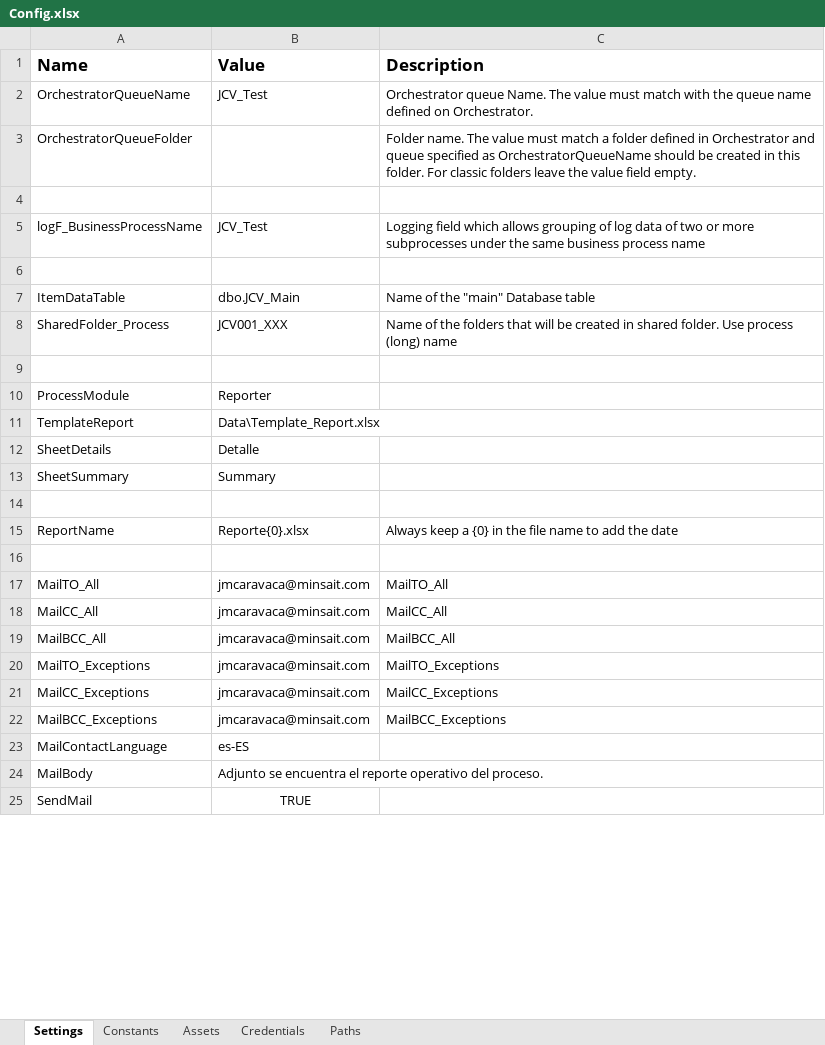
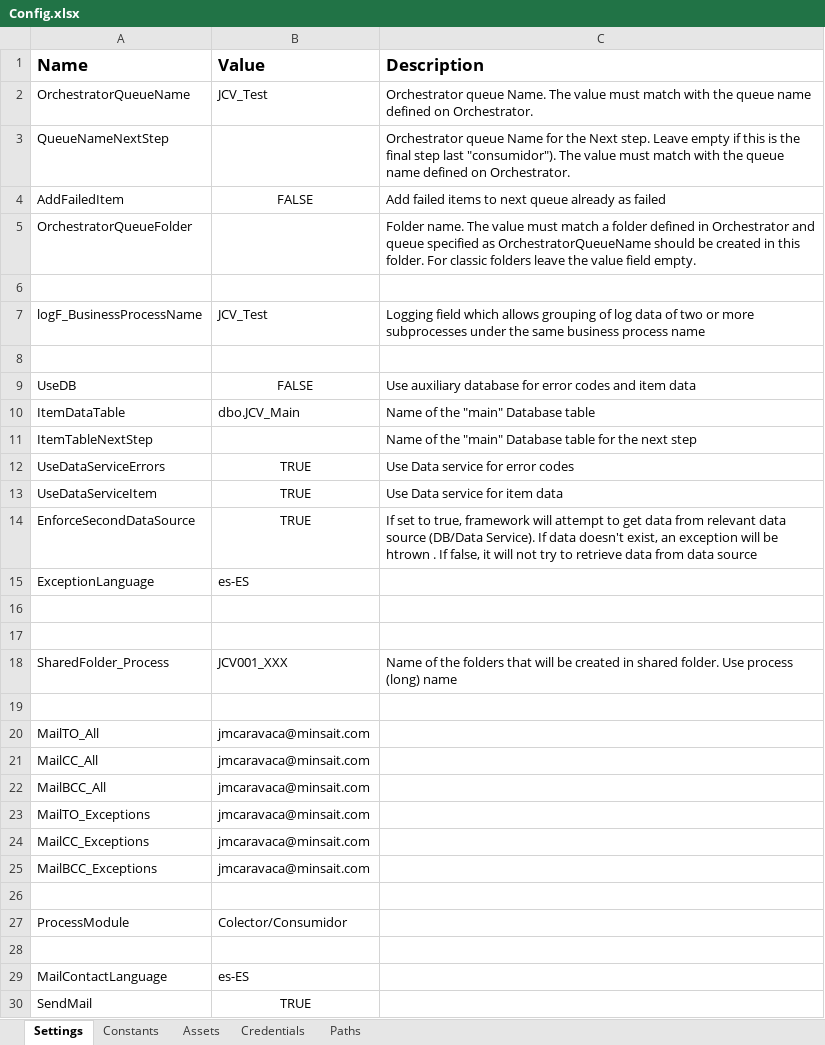
Before and after one commit to jmcaravaca/ExtendedREFramework_Reporter, an Excel workbook: Data/Config.xlsx, sheet Settings, drawn as a sheet; only a part is shown; values as stored, in another font and other column widths than the file's, no borders; removed rows and columns are numbered as before the commit, all else as after; the diff covers the shown part only; the diff names each change by its address in the sheet, - before the commit and + after, or states it on an @@ line.

Commit message:
Data Service added

```diff
--- a/Data/Config.xlsx (sheet Settings)
+++ b/Data/Config.xlsx (sheet Settings)
+row 3: QueueNameNextStep |  | Orchestrator queue Name for the Next step. Leave empty if this is the final step last "consumidor"). The value must match with the queue name defined on Orchestrator.
+row 4: AddFailedItem | FALSE | Add failed items to next queue already as failed
+row 9: UseDB | FALSE | Use auxiliary database for error codes and item data
+row 11: ItemTableNextStep |  | Name of the "main" Database table for the next step
+row 12: UseDataServiceErrors | TRUE | Use Data service for error codes
+row 13: UseDataServiceItem | TRUE | Use Data service for item data
+row 14: EnforceSecondDataSource | TRUE | If set to true, framework will attempt to get data from relevant data source (DB/Data Service). If data doesn't exist, an exception will be htrown . If false, it will not try to retrieve data from data source
+row 15: ExceptionLanguage | es-ES
+row 16: (empty)
+row 17: (empty)
-row 10: ProcessModule | Reporter
-row 11: TemplateReport | Data\Template_Report.xlsx
-row 12: SheetDetails | Detalle
-row 13: SheetSummary | Summary
+row 20: MailTO_All | jmcaravaca@minsait.com
+row 21: MailCC_All | jmcaravaca@minsait.com
+row 22: MailBCC_All | jmcaravaca@minsait.com
+row 23: MailTO_Exceptions | jmcaravaca@minsait.com
+row 24: MailCC_Exceptions | jmcaravaca@minsait.com
+row 25: MailBCC_Exceptions | jmcaravaca@minsait.com
-row 15: ReportName | Reporte{0}.xlsx | Always keep a {0} in the file name to add the date
+row 27: ProcessModule | Colector/Consumidor
-row 17: MailTO_All | jmcaravaca@minsait.com | MailTO_All
-row 18: MailCC_All | jmcaravaca@minsait.com | MailCC_All
-row 19: MailBCC_All | jmcaravaca@minsait.com | MailBCC_All
-row 20: MailTO_Exceptions | jmcaravaca@minsait.com | MailTO_Exceptions
-row 21: MailCC_Exceptions | jmcaravaca@minsait.com | MailCC_Exceptions
-row 22: MailBCC_Exceptions | jmcaravaca@minsait.com | MailBCC_Exceptions
-row 24: MailBody | Adjunto se encuentra el reporte operativo del proceso.
```
Also changed, not shown: 1 added row and 1 edited cell elsewhere in this sheet, sheet Constants, sheet Paths, sheet Assets, 15 other files.
